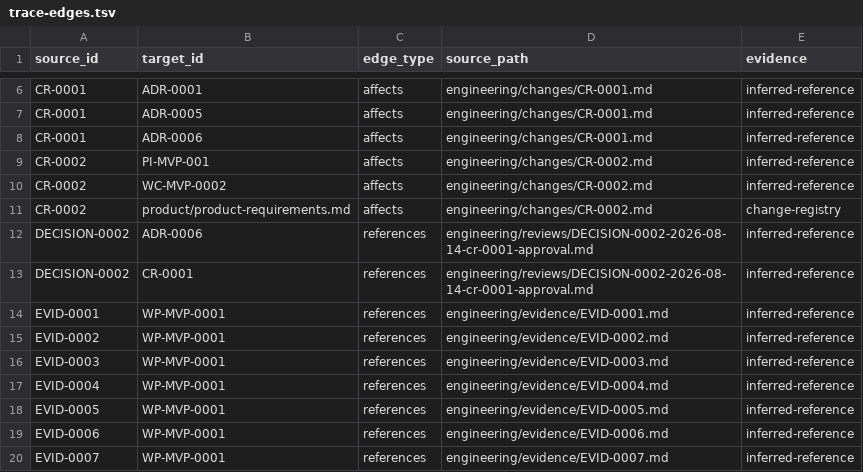
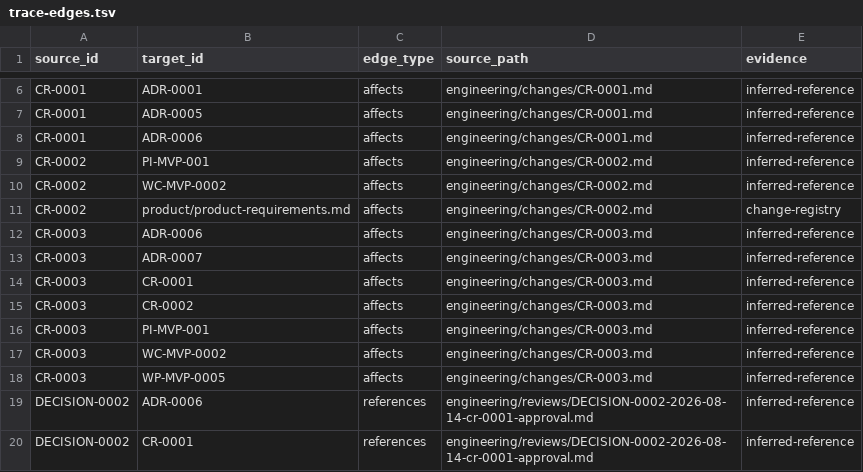
Before and after one commit to monad-framework/monad, a TSV file: .eos/trace-edges.tsv, drawn as a sheet; only a part is shown, gaps mark what is left out; the shorter side is filled out with more unchanged rows.

```diff
--- a/.eos/trace-edges.tsv
+++ b/.eos/trace-edges.tsv
@@ -11,2 +11,9 @@ CR-0002	WC-MVP-0002	affects	engineering/changes/CR-0002.md	inferred-reference
 CR-0002	product/product-requirements.md	affects	engineering/changes/CR-0002.md	change-registry
+CR-0003	ADR-0006	affects	engineering/changes/CR-0003.md	inferred-reference
+CR-0003	ADR-0007	affects	engineering/changes/CR-0003.md	inferred-reference
+CR-0003	CR-0001	affects	engineering/changes/CR-0003.md	inferred-reference
+CR-0003	CR-0002	affects	engineering/changes/CR-0003.md	inferred-reference
+CR-0003	PI-MVP-001	affects	engineering/changes/CR-0003.md	inferred-reference
+CR-0003	WC-MVP-0002	affects	engineering/changes/CR-0003.md	inferred-reference
+CR-0003	WP-MVP-0005	affects	engineering/changes/CR-0003.md	inferred-reference
 DECISION-0002	ADR-0006	references	engineering/reviews/DECISION-0002-2026-08-14-cr-0001-approval.md	inferred-reference
```
Also changed, not shown: .eos/change-requests.tsv, .eos/decisions.tsv, 18 other files.
